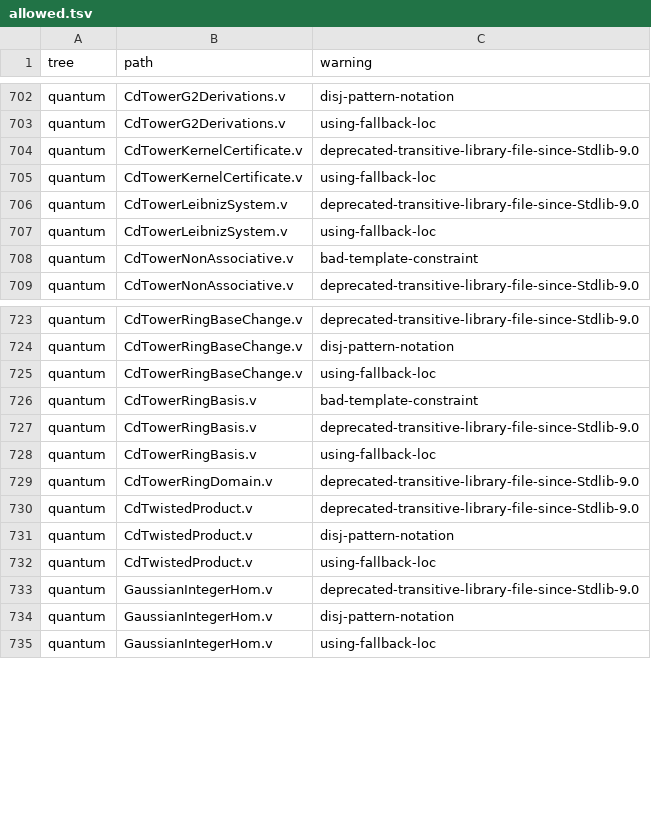
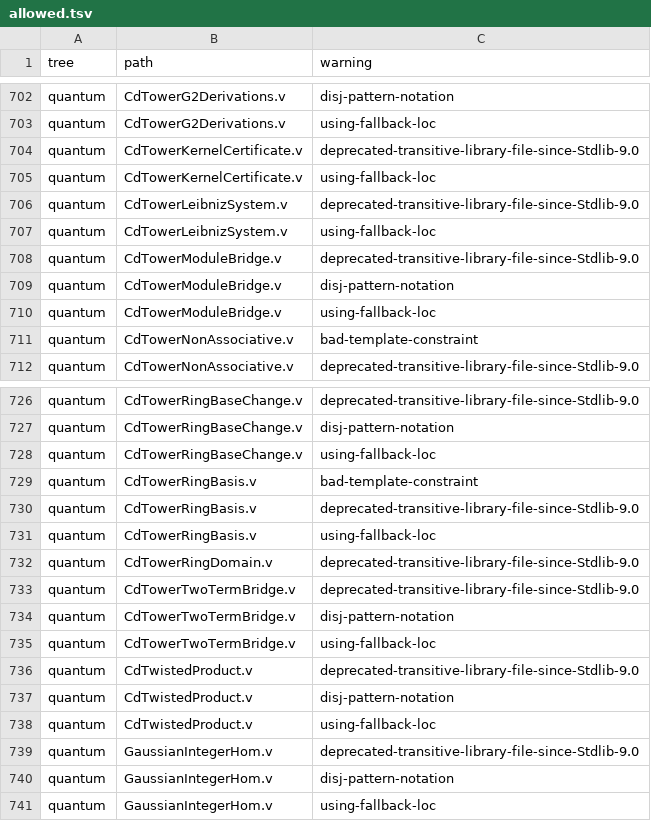
Before and after one commit to Oichkatzelesfrettschen/gororoba-math, a TSV file: ci/rocq-warnings/allowed.tsv, drawn as a sheet; only a part is shown, gaps mark what is left out; the diff names each change by its address in the sheet, - before the commit and + after, or states it on an @@ line.

```diff
--- a/ci/rocq-warnings/allowed.tsv
+++ b/ci/rocq-warnings/allowed.tsv
+row 708: quantum | CdTowerModuleBridge.v | deprecated-transitive-library-file-since-Stdlib-9.0
+row 709: quantum | CdTowerModuleBridge.v | disj-pattern-notation
+row 710: quantum | CdTowerModuleBridge.v | using-fallback-loc
+row 733: quantum | CdTowerTwoTermBridge.v | deprecated-transitive-library-file-since-Stdlib-9.0
+row 734: quantum | CdTowerTwoTermBridge.v | disj-pattern-notation
+row 735: quantum | CdTowerTwoTermBridge.v | using-fallback-loc
```
Also changed, not shown: ci/headline-results.tsv, 3 other files.
